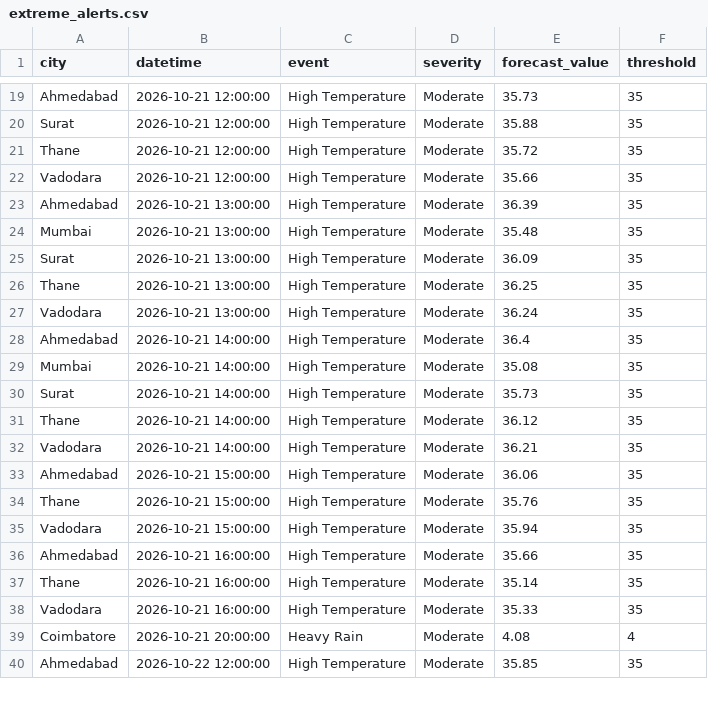
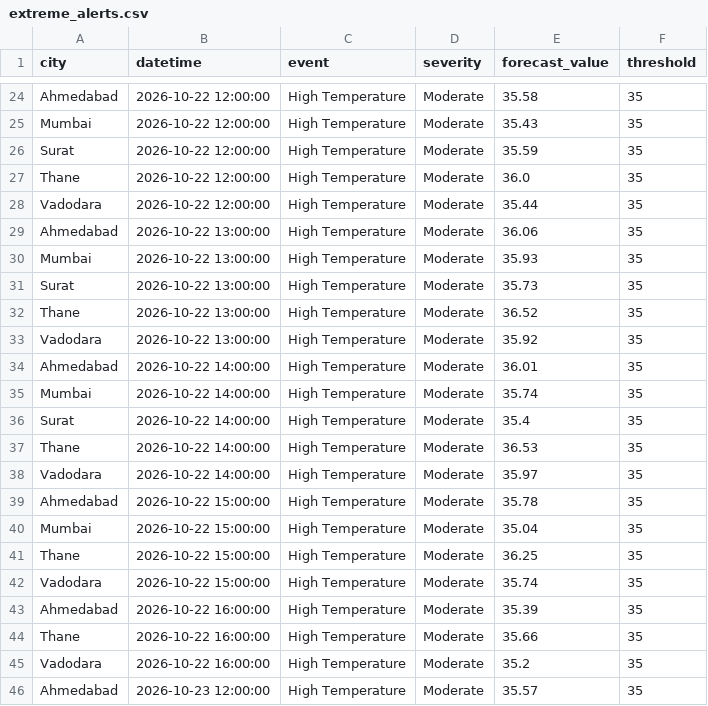
Before and after one commit to imstillashish/Prakruti, a CSV file: outputs/extreme_alerts.csv, drawn as a sheet; only a part is shown, gaps mark what is left out; removed rows and columns are numbered as before the commit, all else as after; the diff covers the shown part only; the diff names each change by its address in the sheet, - before the commit and + after, or states it on an @@ line.

```diff
--- a/outputs/extreme_alerts.csv
+++ b/outputs/extreme_alerts.csv
-B24 (datetime): 2026-10-21 12:00:00
+B24 (datetime): 2026-10-22 12:00:00
-E24 (forecast_value): 35.73
+E24 (forecast_value): 35.58
+row 25: Mumbai | 2026-10-22 12:00:00 | High Temperature | Moderate | 35.43 | 35
-B26:B28 (datetime): 2026-10-21 12:00:00
+B26:B28 (datetime): 2026-10-22 12:00:00
-E26 (forecast_value): 35.88
+E26 (forecast_value): 35.59
-E27 (forecast_value): 35.72
+E27 (forecast_value): 36.0
-E28 (forecast_value): 35.66
+E28 (forecast_value): 35.44
-B29:B33 (datetime): 2026-10-21 13:00:00
+B29:B33 (datetime): 2026-10-22 13:00:00
-E29 (forecast_value): 36.39
+E29 (forecast_value): 36.06
-E30 (forecast_value): 35.48
+E30 (forecast_value): 35.93
-E31 (forecast_value): 36.09
+E31 (forecast_value): 35.73
-E32 (forecast_value): 36.25
+E32 (forecast_value): 36.52
-E33 (forecast_value): 36.24
+E33 (forecast_value): 35.92
-B34:B38 (datetime): 2026-10-21 14:00:00
+B34:B38 (datetime): 2026-10-22 14:00:00
-E34 (forecast_value): 36.4
+E34 (forecast_value): 36.01
-E35 (forecast_value): 35.08
+E35 (forecast_value): 35.74
-E36 (forecast_value): 35.73
+E36 (forecast_value): 35.4
-E37 (forecast_value): 36.12
+E37 (forecast_value): 36.53
-E38 (forecast_value): 36.21
+E38 (forecast_value): 35.97
-B39 (datetime): 2026-10-21 15:00:00
+B39 (datetime): 2026-10-22 15:00:00
-E39 (forecast_value): 36.06
+E39 (forecast_value): 35.78
+row 40: Mumbai | 2026-10-22 15:00:00 | High Temperature | Moderate | 35.04 | 35
-B41:B42 (datetime): 2026-10-21 15:00:00
+B41:B42 (datetime): 2026-10-22 15:00:00
-E41 (forecast_value): 35.76
+E41 (forecast_value): 36.25
-E42 (forecast_value): 35.94
+E42 (forecast_value): 35.74
-B43:B45 (datetime): 2026-10-21 16:00:00
+B43:B45 (datetime): 2026-10-22 16:00:00
-E43 (forecast_value): 35.66
+E43 (forecast_value): 35.39
-E44 (forecast_value): 35.14
+E44 (forecast_value): 35.66
-E45 (forecast_value): 35.33
+E45 (forecast_value): 35.2
-row 39: Coimbatore | 2026-10-21 20:00:00 | Heavy Rain | Moderate | 4.08 | 4
-B46 (datetime): 2026-10-22 12:00:00
+B46 (datetime): 2026-10-23 12:00:00
-E46 (forecast_value): 35.85
+E46 (forecast_value): 35.57
```
Also changed, not shown: 6 added rows, 4 removed rows and 72 edited cells elsewhere in this file, data/forecast_current.csv, outputs/advisories.csv, 6 other files.
